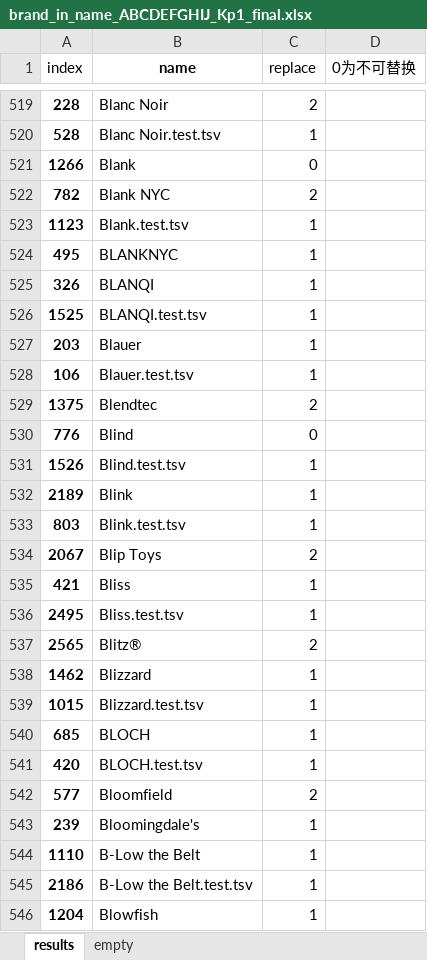
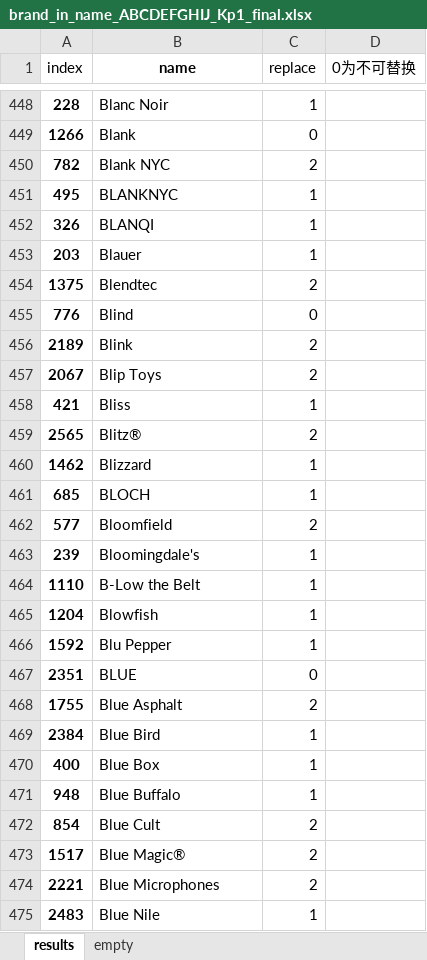
Before and after one commit to JanzenLiu/MercariPrice, an Excel workbook: code/prep/raw/brand_in_name_ABCDEFGHIJ_Kp1_final.xlsx, sheet results, drawn as a sheet; only a part is shown, gaps mark what is left out; the shorter side is filled out with more unchanged rows; values as stored, in another font and other column widths than the file's, no borders; removed rows and columns are numbered as before the commit, all else as after; the diff covers the shown part only; the diff names each change by its address in the sheet, - before the commit and + after, or states it on an @@ line.

```diff
--- a/code/prep/raw/brand_in_name_ABCDEFGHIJ_Kp1_final.xlsx (sheet results)
+++ b/code/prep/raw/brand_in_name_ABCDEFGHIJ_Kp1_final.xlsx (sheet results)
-C448 (replace): 2
+C448 (replace): 1
-row 520: 528 | Blanc Noir.test.tsv | 1
-row 523: 1123 | Blank.test.tsv | 1
-row 526: 1525 | BLANQI.test.tsv | 1
-row 528: 106 | Blauer.test.tsv | 1
-row 531: 1526 | Blind.test.tsv | 1
-C456 (replace): 1
+C456 (replace): 2
-row 533: 803 | Blink.test.tsv | 1
-row 536: 2495 | Bliss.test.tsv | 1
-row 539: 1015 | Blizzard.test.tsv | 1
-row 541: 420 | BLOCH.test.tsv | 1
-row 545: 2186 | B-Low the Belt.test.tsv | 1
```
Also changed, not shown: 269 removed rows and 49 edited cells elsewhere in this sheet, formulas that keep their value.
